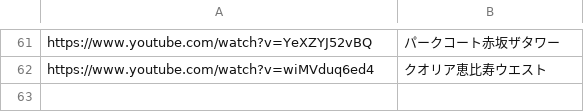
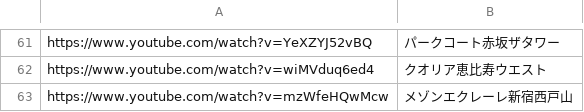
Before and after one commit to officialyunox07-hub/clover-scraping, a CSV file: youtube_properties.csv, drawn as a sheet; only a part is shown, gaps mark what is left out; the diff names each change by its address in the sheet, - before the commit and + after, or states it on an @@ line.

Commit message:
Update youtube_properties.csv

```diff
--- a/youtube_properties.csv
+++ b/youtube_properties.csv
+row 63: https://www.youtube.com/watch?v=mzWfeHQwMcw | メゾンエクレーレ新宿西戸山
```
